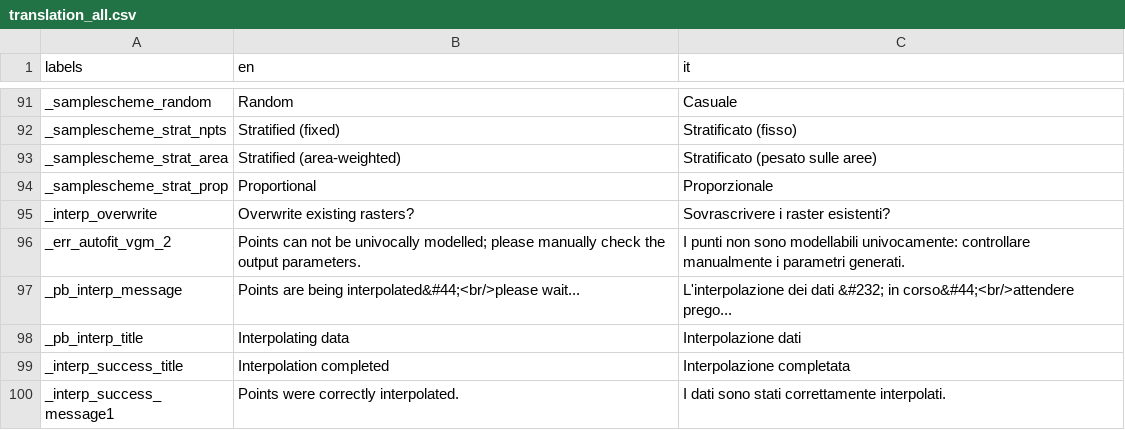
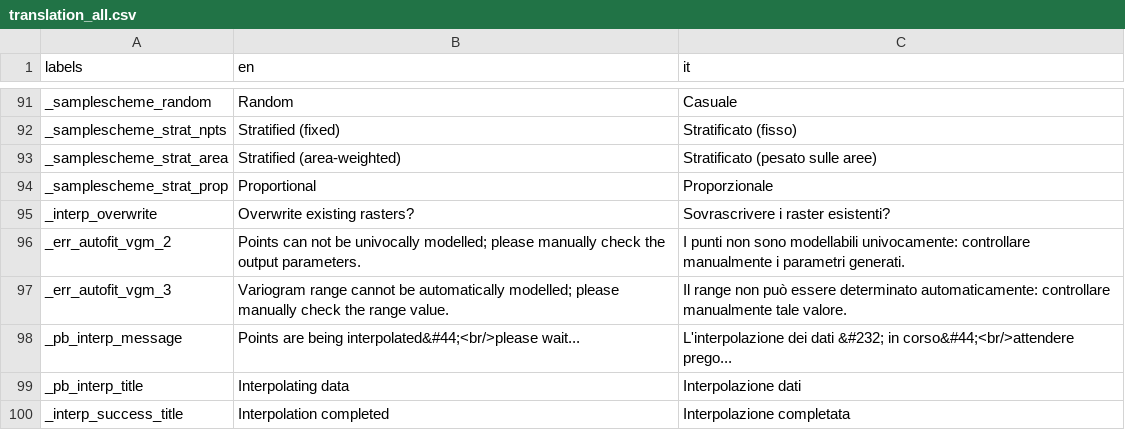
Before and after one commit to ranghetti/guinterp, a CSV file: inst/app/translations/translation_all.csv, drawn as a sheet; only a part is shown, gaps mark what is left out; the shorter side is filled out with more unchanged rows; the diff names each change by its address in the sheet, - before the commit and + after, or states it on an @@ line.

```diff
--- a/inst/app/translations/translation_all.csv
+++ b/inst/app/translations/translation_all.csv
+row 97: _err_autofit_vgm_3 | Variogram range cannot be automatically modelled; please manually check the range value. | Il range non può essere determinato automaticamente: controllare manualmente tale valore.
```
Also changed, not shown: 30 other files.
